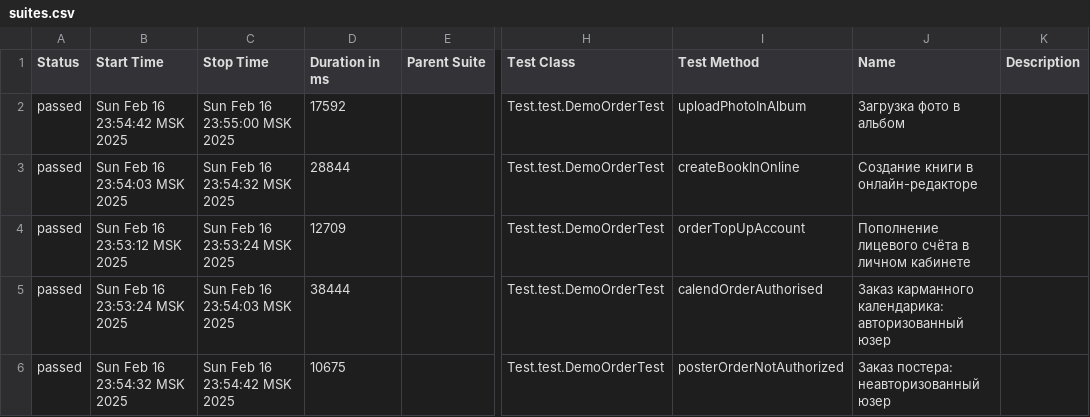
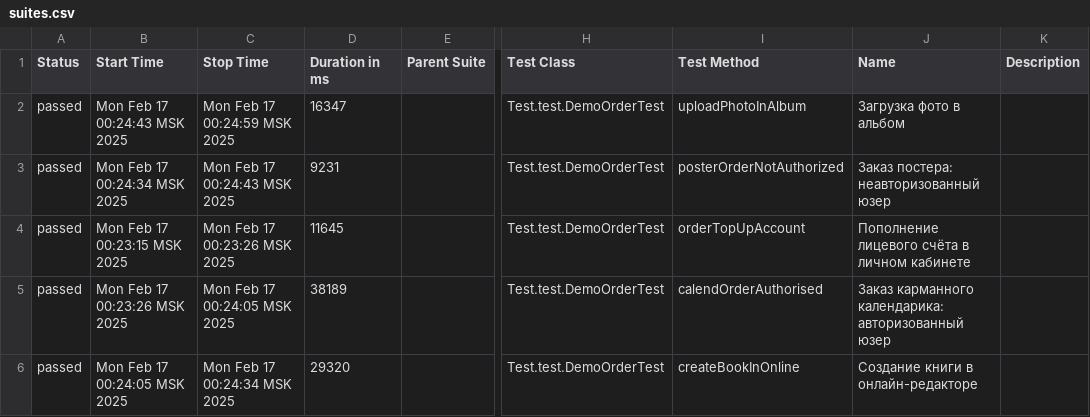
Before and after one commit to MariamPetr/allure-reports-for-web, a CSV file: web-master/allure-maven-plugin/data/suites.csv, drawn as a sheet; only a part is shown, gaps mark what is left out; the diff names each change by its address in the sheet, - before the commit and + after, or states it on an @@ line.

Commit message:
Web Allure Report - master

```diff
--- a/web-master/allure-maven-plugin/data/suites.csv
+++ b/web-master/allure-maven-plugin/data/suites.csv
-B2 (Start Time): Sun Feb 16 23:54:42 MSK 2025
+B2 (Start Time): Mon Feb 17 00:24:43 MSK 2025
-C2 (Stop Time): Sun Feb 16 23:55:00 MSK 2025
+C2 (Stop Time): Mon Feb 17 00:24:59 MSK 2025
-D2 (Duration in ms): 17592
+D2 (Duration in ms): 16347
-B3 (Start Time): Sun Feb 16 23:54:03 MSK 2025
+B3 (Start Time): Mon Feb 17 00:24:34 MSK 2025
-C3 (Stop Time): Sun Feb 16 23:54:32 MSK 2025
+C3 (Stop Time): Mon Feb 17 00:24:43 MSK 2025
-D3 (Duration in ms): 28844
+D3 (Duration in ms): 9231
-I3 (Test Method): createBookInOnline
+I3 (Test Method): posterOrderNotAuthorized
-J3 (Name): Создание книги в онлайн-редакторе
+J3 (Name): Заказ постера: неавторизованный юзер
-B4 (Start Time): Sun Feb 16 23:53:12 MSK 2025
+B4 (Start Time): Mon Feb 17 00:23:15 MSK 2025
-C4 (Stop Time): Sun Feb 16 23:53:24 MSK 2025
+C4 (Stop Time): Mon Feb 17 00:23:26 MSK 2025
-D4 (Duration in ms): 12709
+D4 (Duration in ms): 11645
-B5 (Start Time): Sun Feb 16 23:53:24 MSK 2025
+B5 (Start Time): Mon Feb 17 00:23:26 MSK 2025
-C5 (Stop Time): Sun Feb 16 23:54:03 MSK 2025
+C5 (Stop Time): Mon Feb 17 00:24:05 MSK 2025
-D5 (Duration in ms): 38444
+D5 (Duration in ms): 38189
-B6 (Start Time): Sun Feb 16 23:54:32 MSK 2025
+B6 (Start Time): Mon Feb 17 00:24:05 MSK 2025
-C6 (Stop Time): Sun Feb 16 23:54:42 MSK 2025
+C6 (Stop Time): Mon Feb 17 00:24:34 MSK 2025
-D6 (Duration in ms): 10675
+D6 (Duration in ms): 29320
-I6 (Test Method): posterOrderNotAuthorized
+I6 (Test Method): createBookInOnline
-J6 (Name): Заказ постера: неавторизованный юзер
+J6 (Name): Создание книги в онлайн-редакторе
```
Also changed, not shown: 19 other files.
